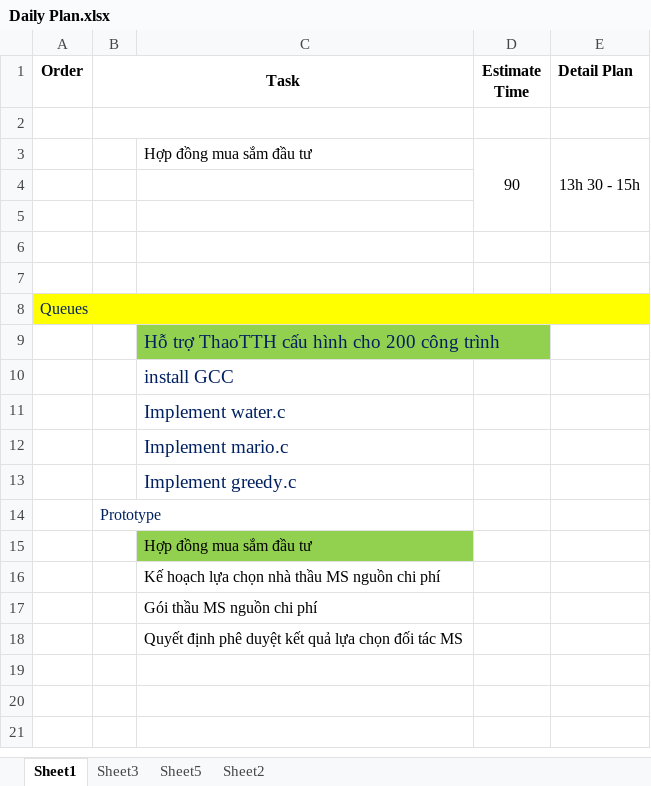
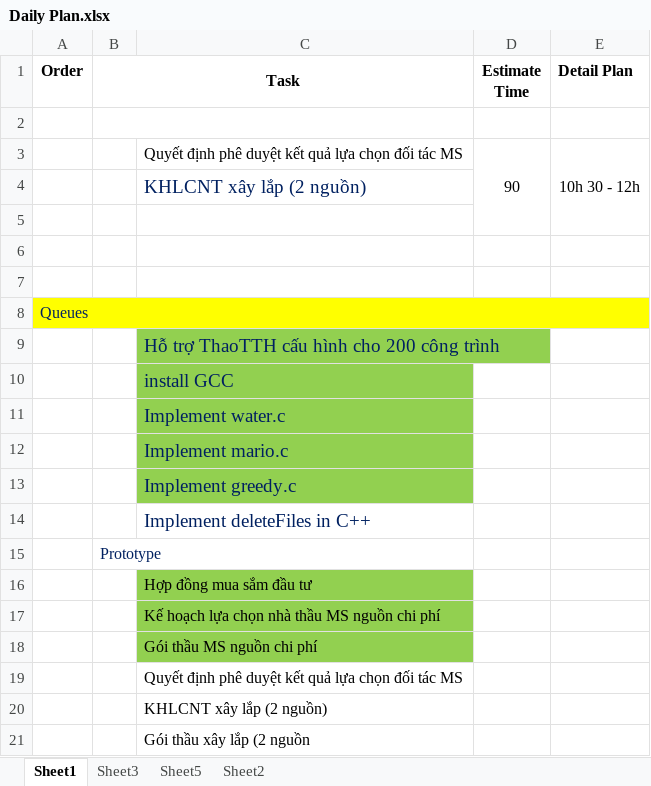
Before and after one commit to LNgoc115/work_place, an Excel workbook: Daily Plan.xlsx, sheet Sheet1, drawn as a sheet; values as stored, in another font and other column widths than the file's, no borders; addresses are those after the commit; the diff names each change by its address in the sheet, - before the commit and + after, or states it on an @@ line.

```diff
--- a/Daily Plan.xlsx (sheet Sheet1)
+++ b/Daily Plan.xlsx (sheet Sheet1)
-C3: Hợp đồng mua sắm đầu tư
+C3: Quyết định phê duyệt kết quả lựa chọn đối tác MS
-E3 (Detail Plan): 13h 30 - 15h
+E3 (Detail Plan): 10h 30 - 12h
-C4: (empty)
+C4: KHLCNT xây lắp (2 nguồn)
-C10:C13 fill: none
+C10:C13 fill: #92D050
+row 14:  |  | Implement deleteFiles in C++
-C17:C18 fill: none
+C17:C18 fill: #92D050
+row 20:  |  | KHLCNT xây lắp (2 nguồn)
+row 21:  |  | Gói thầu xây lắp (2 nguồn
```
Also changed, not shown: sheet Sheet3, 2 other files.
